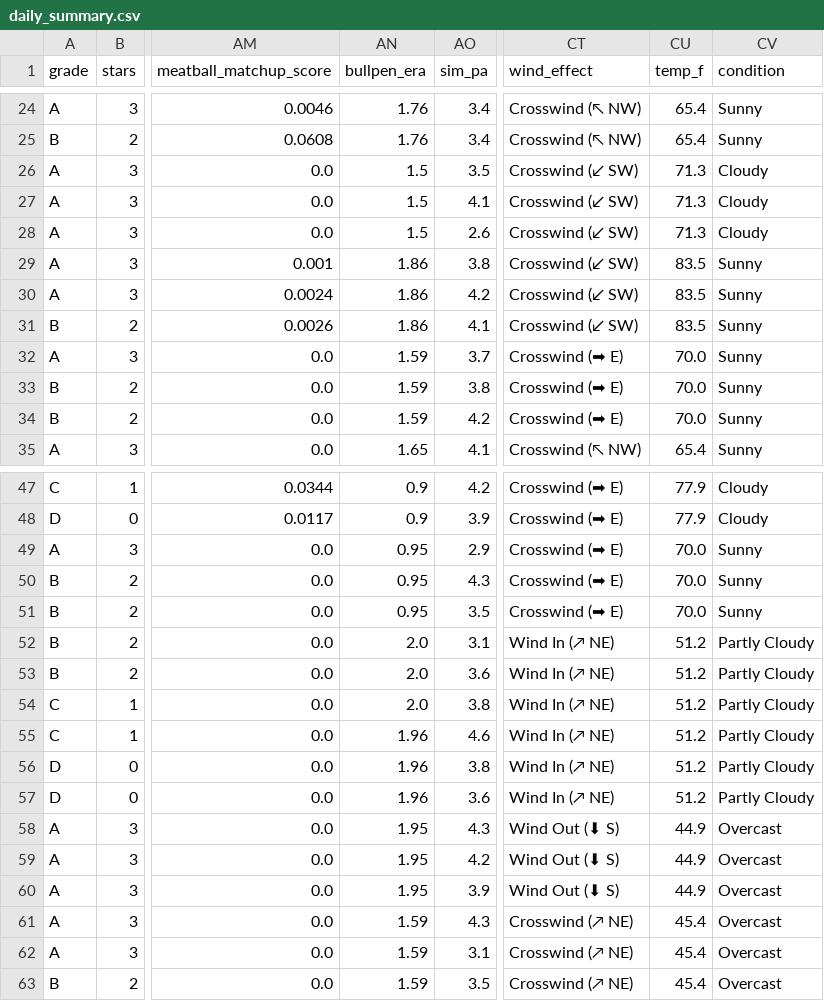
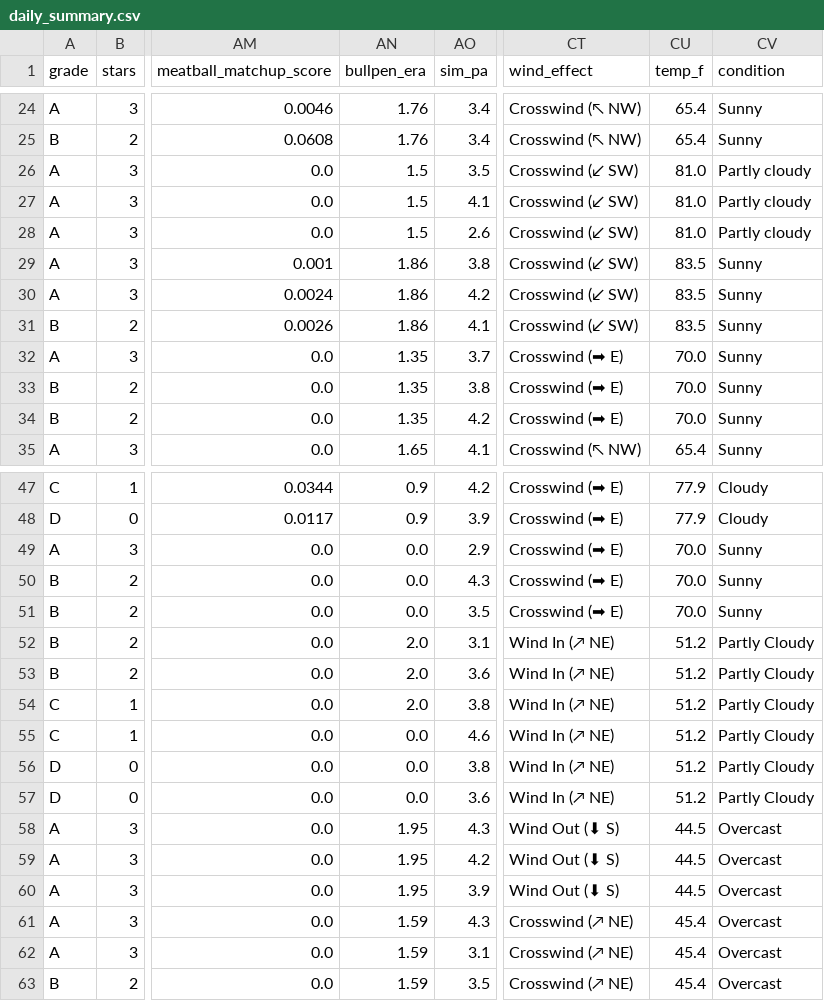
Before and after one commit to prsm-labs/going-yard, a CSV file: public/data/daily_summary.csv, drawn as a sheet; only a part is shown, gaps mark what is left out; the diff covers the shown part only; the diff names each change by its address in the sheet, - before the commit and + after, or states it on an @@ line.

```diff
--- a/public/data/daily_summary.csv
+++ b/public/data/daily_summary.csv
-CU26:CU28 (temp_f): 71.3
+CU26:CU28 (temp_f): 81.0
-CV26:CV28 (condition): Cloudy
+CV26:CV28 (condition): Partly cloudy
-AN32:AN34 (bullpen_era): 1.59
+AN32:AN34 (bullpen_era): 1.35
-AN49:AN51 (bullpen_era): 0.95
+AN49:AN51 (bullpen_era): 0.0
-AN55:AN57 (bullpen_era): 1.96
+AN55:AN57 (bullpen_era): 0.0
-CU58:CU60 (temp_f): 44.9
+CU58:CU60 (temp_f): 44.5
```
Also changed, not shown: 20 edited cells elsewhere in this file, public/data/daily_summary_tomorrow.csv, public/data/mlb_schedule.csv, 4 other files.
